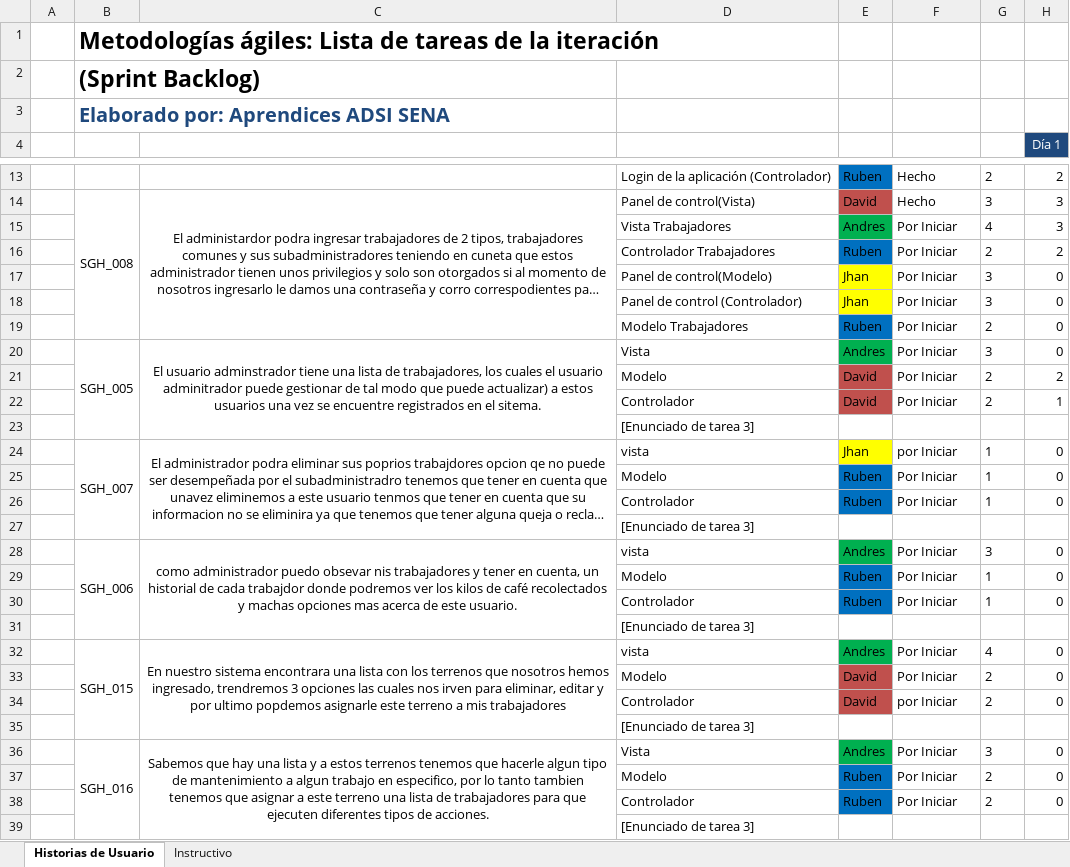
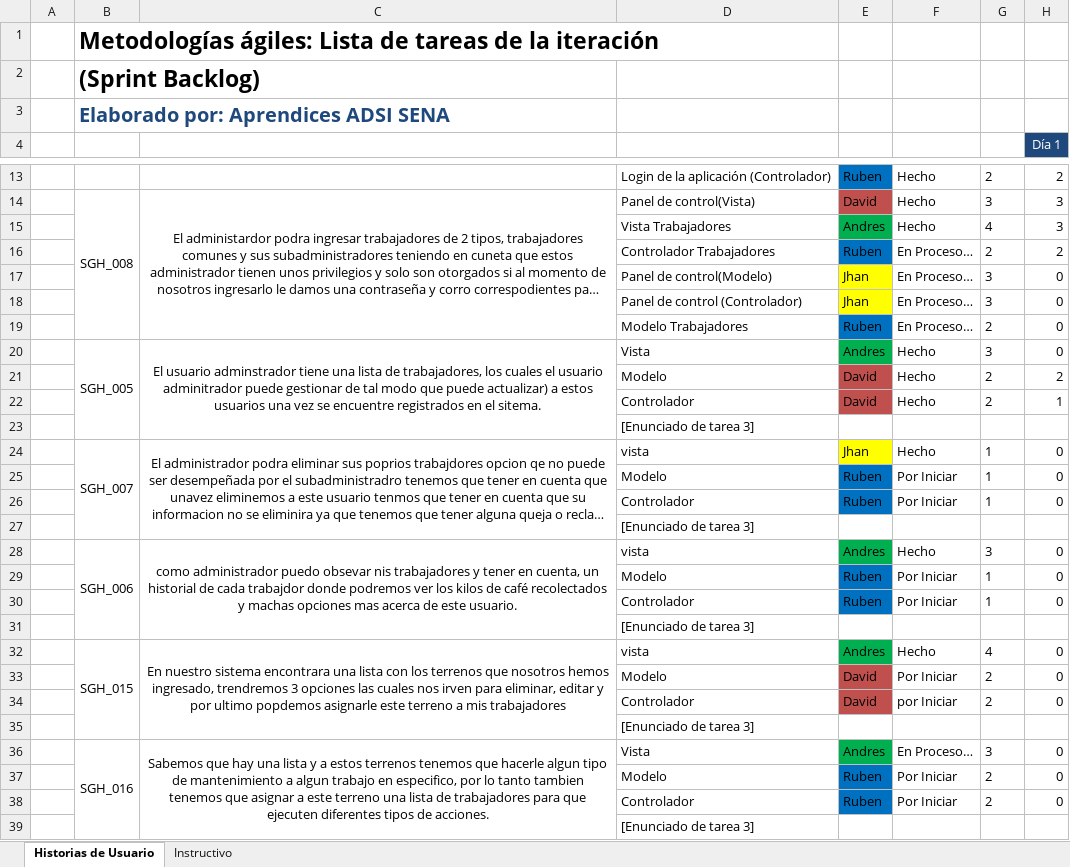
Before and after one commit to RubenMejia/ProyectoFinal, an Excel workbook: Documentacion y Planeacion de Trabajo/Sprint Backlog _Pila del Sprint.xlsx, sheet Historias de Usuario, drawn as a sheet; only a part is shown, gaps mark what is left out; long unchanged cells end in …; values as stored, in another font and other column widths than the file's, no borders; the diff covers the shown part only; the diff names each change by its address in the sheet, - before the commit and + after, or states it on an @@ line.

```diff
--- a/Documentacion y Planeacion de Trabajo/Sprint Backlog _Pila del Sprint.xlsx (sheet Historias de Usuario)
+++ b/Documentacion y Planeacion de Trabajo/Sprint Backlog _Pila del Sprint.xlsx (sheet Historias de Usuario)
-F15: Por Iniciar
+F15: Hecho
-F16:F19: Por Iniciar
+F16:F19: En Proceso…
-F20:F22: Por Iniciar
+F20:F22: Hecho
-F24: por Iniciar
+F24: Hecho
-F28: Por Iniciar
+F28: Hecho
-F32: Por Iniciar
+F32: Hecho
-F36: Por Iniciar
+F36: En Proceso…
```
Also changed, not shown: 3 edited cells elsewhere in this sheet, 7 other files.
